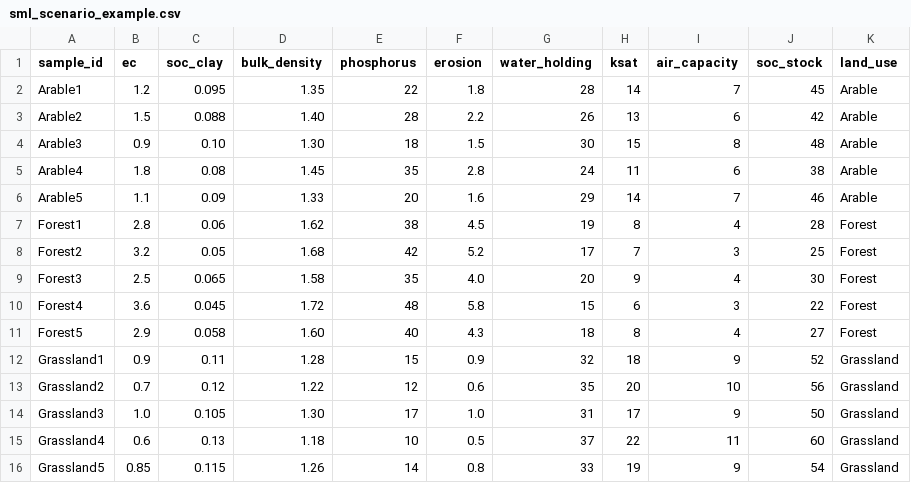
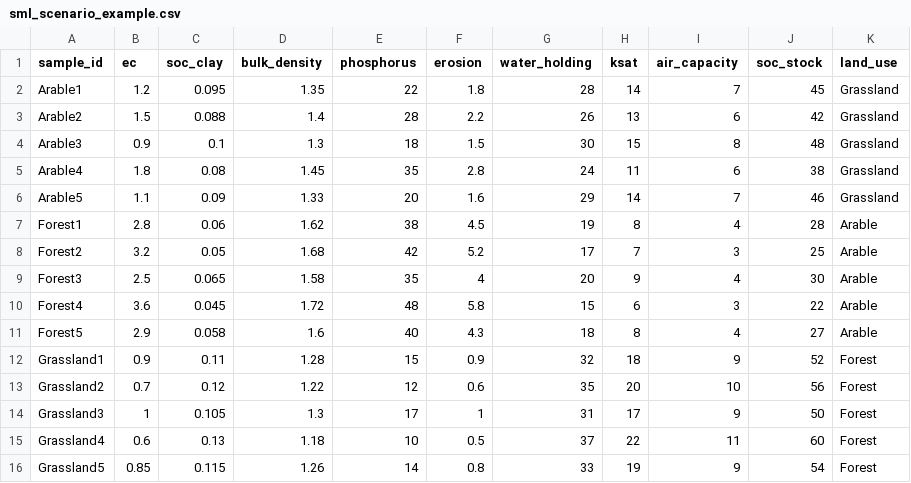
Before and after one commit to FrancescoVit/ARIADNE, a CSV file: www/sml_scenario_example.csv, drawn as a sheet.

```diff
--- a/www/sml_scenario_example.csv
+++ b/www/sml_scenario_example.csv
@@ -1,16 +1,16 @@
 sample_id,ec,soc_clay,bulk_density,phosphorus,erosion,water_holding,ksat,air_capacity,soc_stock,land_use
-Arable1,1.2,0.095,1.35,22,1.8,28,14,7,45,Arable
-Arable2,1.5,0.088,1.40,28,2.2,26,13,6,42,Arable
-Arable3,0.9,0.10,1.30,18,1.5,30,15,8,48,Arable
-Arable4,1.8,0.08,1.45,35,2.8,24,11,6,38,Arable
-Arable5,1.1,0.09,1.33,20,1.6,29,14,7,46,Arable
-Forest1,2.8,0.06,1.62,38,4.5,19,8,4,28,Forest
-Forest2,3.2,0.05,1.68,42,5.2,17,7,3,25,Forest
-Forest3,2.5,0.065,1.58,35,4.0,20,9,4,30,Forest
-Forest4,3.6,0.045,1.72,48,5.8,15,6,3,22,Forest
-Forest5,2.9,0.058,1.60,40,4.3,18,8,4,27,Forest
-Grassland1,0.9,0.11,1.28,15,0.9,32,18,9,52,Grassland
-Grassland2,0.7,0.12,1.22,12,0.6,35,20,10,56,Grassland
-Grassland3,1.0,0.105,1.30,17,1.0,31,17,9,50,Grassland
-Grassland4,0.6,0.13,1.18,10,0.5,37,22,11,60,Grassland
-Grassland5,0.85,0.115,1.26,14,0.8,33,19,9,54,Grassland
+Arable1,1.2,0.095,1.35,22,1.8,28,14,7,45,Grassland
+Arable2,1.5,0.088,1.4,28,2.2,26,13,6,42,Grassland
+Arable3,0.9,0.1,1.3,18,1.5,30,15,8,48,Grassland
+Arable4,1.8,0.08,1.45,35,2.8,24,11,6,38,Grassland
+Arable5,1.1,0.09,1.33,20,1.6,29,14,7,46,Grassland
+Forest1,2.8,0.06,1.62,38,4.5,19,8,4,28,Arable
+Forest2,3.2,0.05,1.68,42,5.2,17,7,3,25,Arable
+Forest3,2.5,0.065,1.58,35,4,20,9,4,30,Arable
+Forest4,3.6,0.045,1.72,48,5.8,15,6,3,22,Arable
+Forest5,2.9,0.058,1.6,40,4.3,18,8,4,27,Arable
+Grassland1,0.9,0.11,1.28,15,0.9,32,18,9,52,Forest
+Grassland2,0.7,0.12,1.22,12,0.6,35,20,10,56,Forest
+Grassland3,1,0.105,1.3,17,1,31,17,9,50,Forest
+Grassland4,0.6,0.13,1.18,10,0.5,37,22,11,60,Forest
+Grassland5,0.85,0.115,1.26,14,0.8,33,19,9,54,Forest
```
